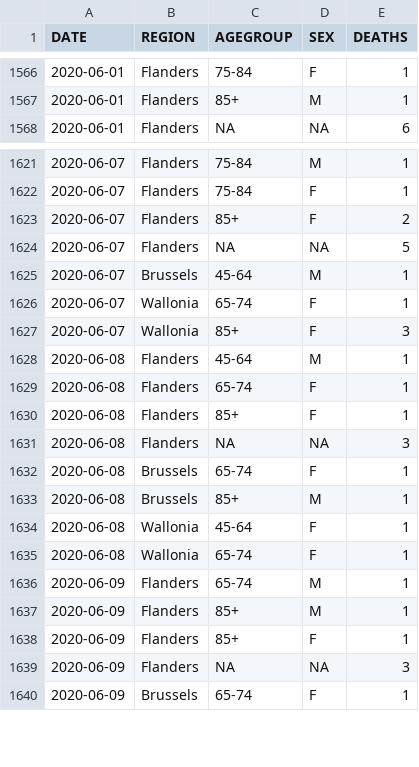
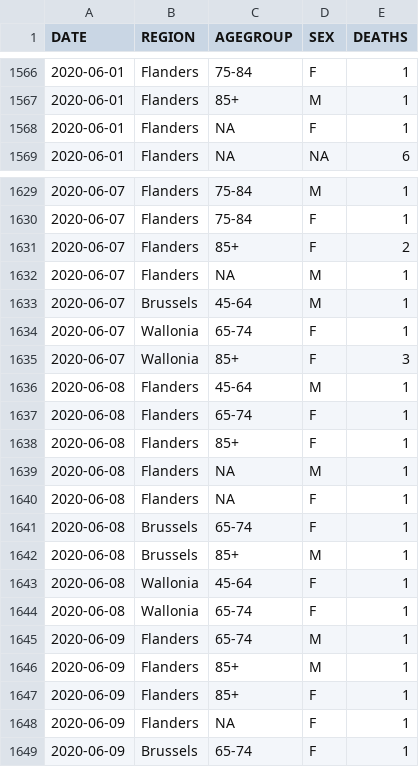
Before and after one commit to rvaughan/coronavirus-data, a CSV file: belgium/belgium.csv, drawn as a sheet; only a part is shown, gaps mark what is left out; the diff covers the shown part only.

```diff
--- a/belgium/belgium.csv
+++ b/belgium/belgium.csv
@@ -1567,2 +1567,3 @@
 "2020-06-01","Flanders","85+","M",1
+"2020-06-01","Flanders",NA,"F",1
 "2020-06-01","Flanders",NA,NA,6
@@ -1623,3 +1631,3 @@
 "2020-06-07","Flanders","85+","F",2
-"2020-06-07","Flanders",NA,NA,5
+"2020-06-07","Flanders",NA,"M",1
 "2020-06-07","Brussels","45-64","M",1
@@ -1630,3 +1638,4 @@
 "2020-06-08","Flanders","85+","F",1
-"2020-06-08","Flanders",NA,NA,3
+"2020-06-08","Flanders",NA,"M",1
+"2020-06-08","Flanders",NA,"F",1
 "2020-06-08","Brussels","65-74","F",1
@@ -1638,3 +1647,3 @@
 "2020-06-09","Flanders","85+","F",1
-"2020-06-09","Flanders",NA,NA,3
+"2020-06-09","Flanders",NA,"F",1
 "2020-06-09","Brussels","65-74","F",1
```
Also changed, not shown: 15 added rows and 12 edited cells elsewhere in this file.
